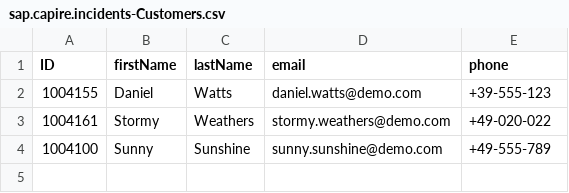
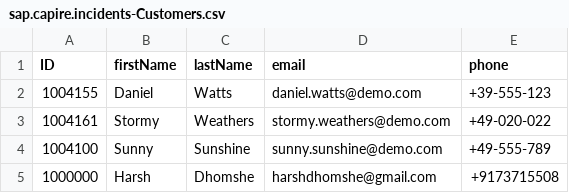
Before and after one commit to Harsh-Dhomshe/incident-management, a CSV file: db/data/sap.capire.incidents-Customers.csv, drawn as a sheet; the diff names each change by its address in the sheet, - before the commit and + after, or states it on an @@ line.

Commit message:
New Customer added: Harsh

```diff
--- a/db/data/sap.capire.incidents-Customers.csv
+++ b/db/data/sap.capire.incidents-Customers.csv
+row 5: 1000000 | Harsh | Dhomshe | harshdhomshe@gmail.com | +9173715508
```
